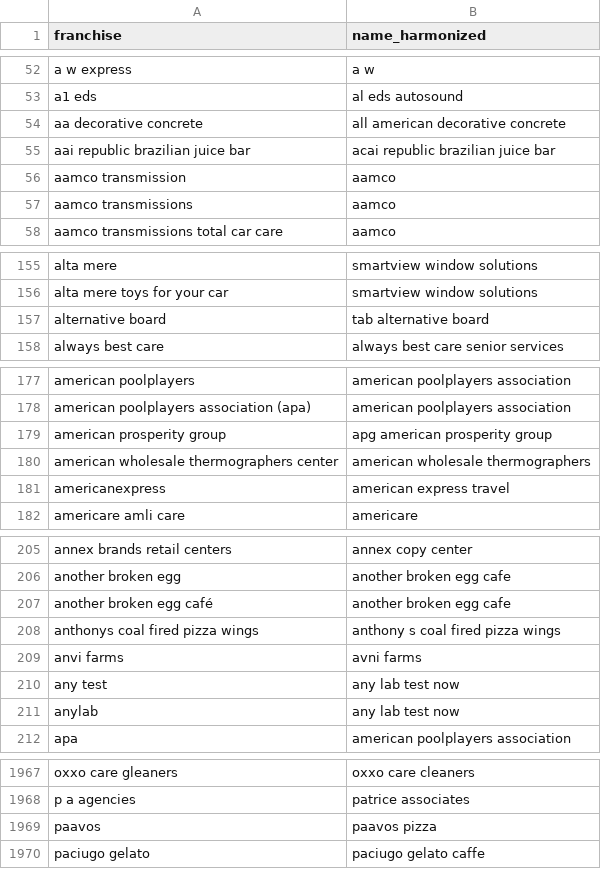
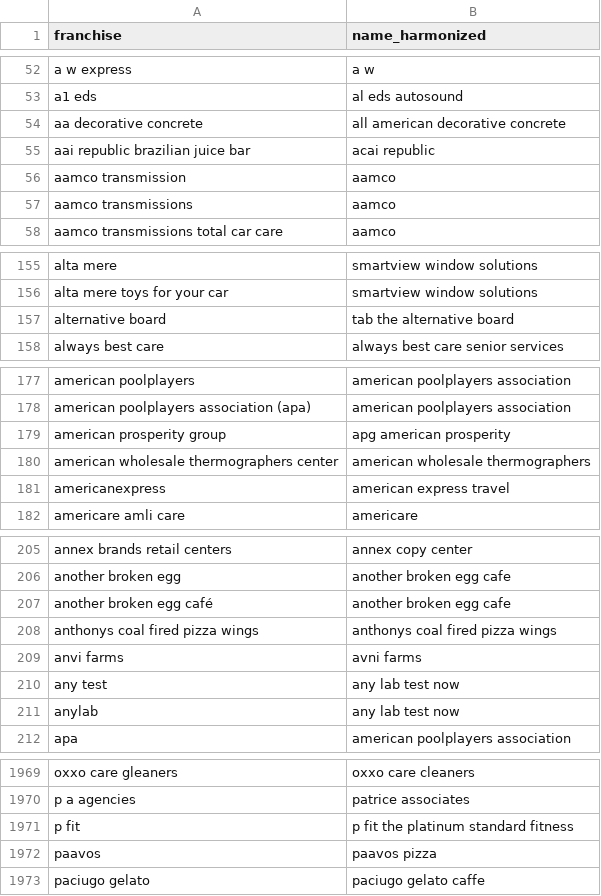
Before and after one commit to statzhero/franchise-fruns, a CSV file: data/harmonize-names.csv, drawn as a sheet; only a part is shown, gaps mark what is left out; the diff covers the shown part only.

Commit message:
Fix the updated sanitize-name rules

```diff
--- a/data/harmonize-names.csv
+++ b/data/harmonize-names.csv
@@ -54,3 +54,3 @@ a1 eds,al eds autosound
 aa decorative concrete,all american decorative concrete
-aai republic brazilian juice bar,acai republic brazilian juice bar
+aai republic brazilian juice bar,acai republic
 aamco transmission,aamco
@@ -156,3 +156,3 @@ alta mere,smartview window solutions
 alta mere toys for your car,smartview window solutions
-alternative board,tab alternative board
+alternative board,tab the alternative board
 always best care,always best care senior services
@@ -178,3 +178,3 @@ american poolplayers,american poolplayers association
 american poolplayers association (apa),american poolplayers association
-american prosperity group,apg american prosperity group
+american prosperity group,apg american prosperity
 american wholesale thermographers center,american wholesale thermographers
@@ -207,3 +207,3 @@ another broken egg,another broken egg cafe
 another broken egg café,another broken egg cafe
-anthonys coal fired pizza wings,anthony s coal fired pizza wings
+anthonys coal fired pizza wings,anthonys coal fired pizza wings
 anvi farms,avni farms
@@ -1968,2 +1970,3 @@ oxxo care gleaners,oxxo care cleaners
 p a agencies,patrice associates
+p fit,p fit the platinum standard fitness
 paavos,paavos pizza
```
Also changed, not shown: 2 added rows and 30 edited cells elsewhere in this file.
